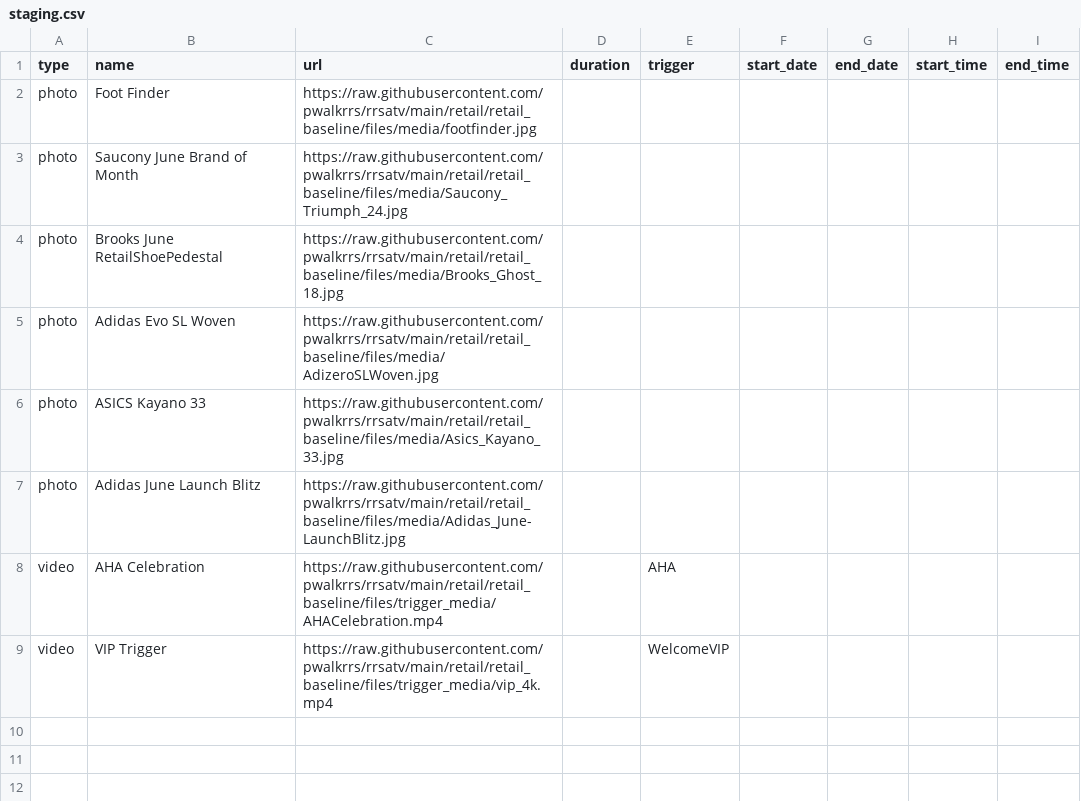
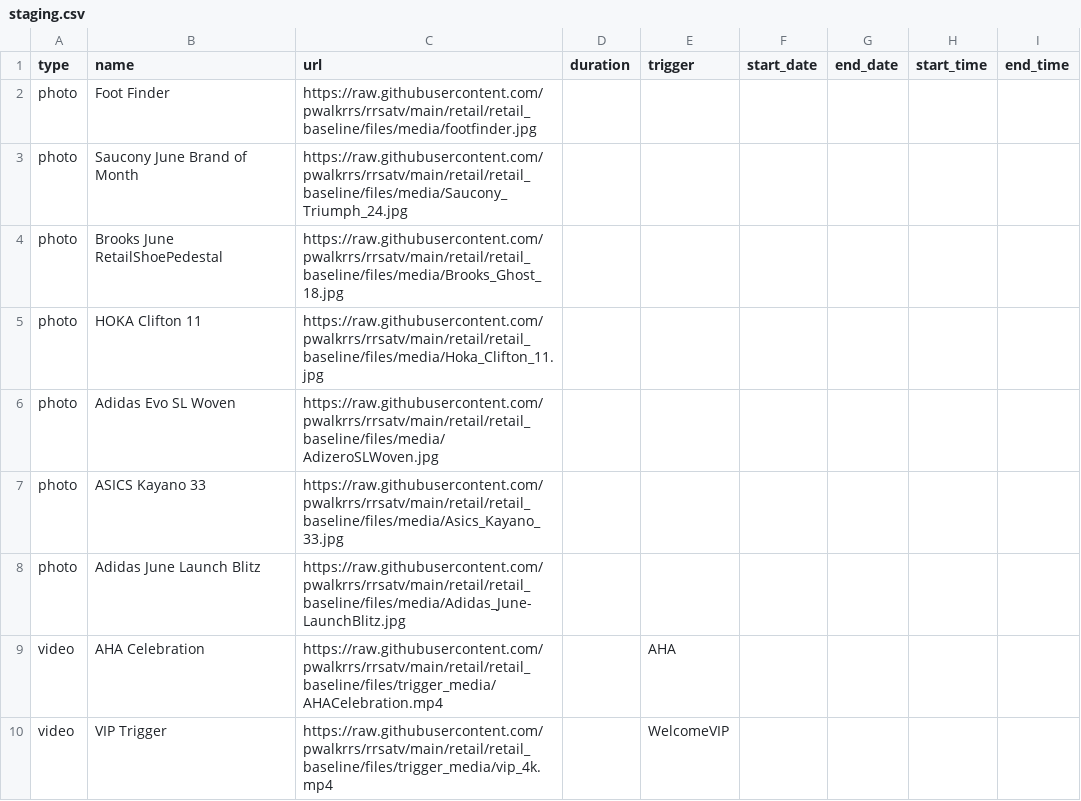
Before and after one commit to pwalkrrs/rrsatv, a CSV file: retail/retail_baseline/csv/pupcast/staging.csv, drawn as a sheet.

Commit message:
Update staging.csv

```diff
--- a/retail/retail_baseline/csv/pupcast/staging.csv
+++ b/retail/retail_baseline/csv/pupcast/staging.csv
@@ -4,2 +4,3 @@ photo,Saucony June Brand of Month,https://raw.githubusercontent.com/pwalkrrs/rrs
 photo,Brooks June RetailShoePedestal,https://raw.githubusercontent.com/pwalkrrs/rrsatv/main/retail/retail_baseline/files/media/Brooks_Ghost_18.jpg,,,,,,
+photo,HOKA Clifton 11,https://raw.githubusercontent.com/pwalkrrs/rrsatv/main/retail/retail_baseline/files/media/Hoka_Clifton_11.jpg,,,,,,
 photo,Adidas Evo SL Woven,https://raw.githubusercontent.com/pwalkrrs/rrsatv/main/retail/retail_baseline/files/media/AdizeroSLWoven.jpg,,,,,,
```
